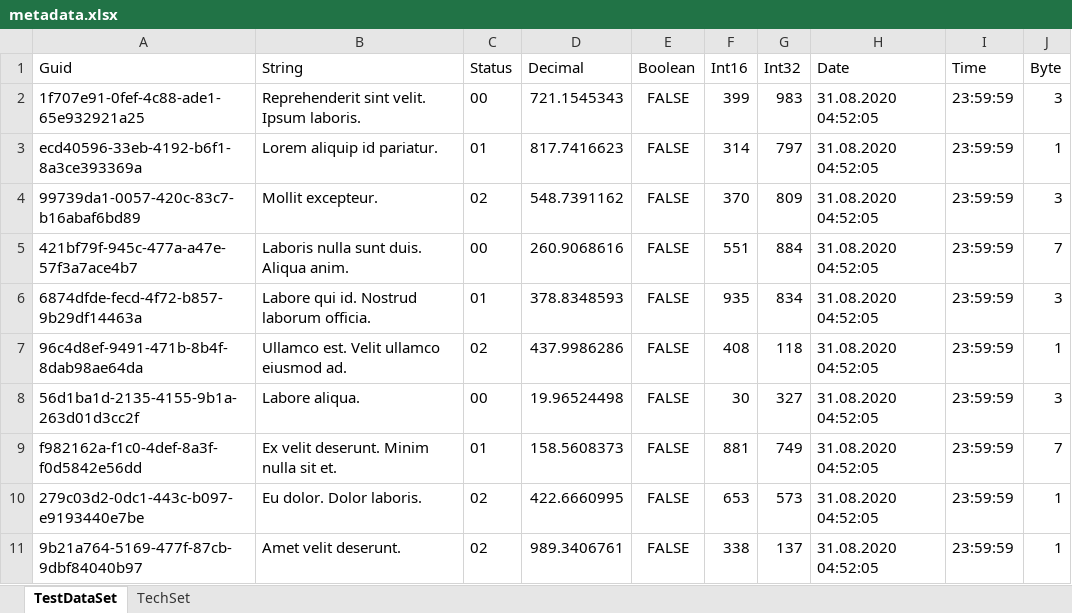
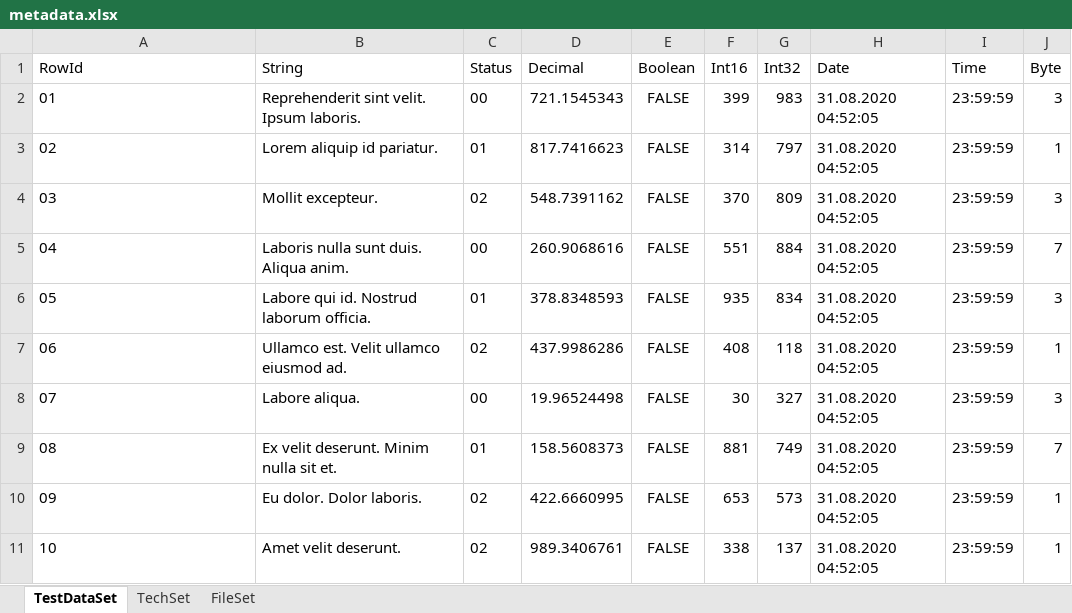
Before and after one commit to stud2009E/fiori_explore, an Excel workbook: webapp/localService/metadata.xlsx, sheet TestDataSet, drawn as a sheet; values as stored, in another font and other column widths than the file's, no borders; table styles not drawn; the diff names each change by its address in the sheet, - before the commit and + after, or states it on an @@ line.

```diff
--- a/webapp/localService/metadata.xlsx (sheet TestDataSet)
+++ b/webapp/localService/metadata.xlsx (sheet TestDataSet)
+sheet tab: FileSet
-A1: Guid
+A1: RowId
-A2 (RowId): 1f707e91-0fef-4c88-ade1-65e932921a25
+A2 (RowId): 01
-A3 (RowId): ecd40596-33eb-4192-b6f1-8a3ce393369a
+A3 (RowId): 02
-A4 (RowId): 99739da1-0057-420c-83c7-b16abaf6bd89
+A4 (RowId): 03
-A5 (RowId): 421bf79f-945c-477a-a47e-57f3a7ace4b7
+A5 (RowId): 04
-A6 (RowId): 6874dfde-fecd-4f72-b857-9b29df14463a
+A6 (RowId): 05
-A7 (RowId): 96c4d8ef-9491-471b-8b4f-8dab98ae64da
+A7 (RowId): 06
-A8 (RowId): 56d1ba1d-2135-4155-9b1a-263d01d3cc2f
+A8 (RowId): 07
-A9 (RowId): f982162a-f1c0-4def-8a3f-f0d5842e56dd
+A9 (RowId): 08
-A10 (RowId): 279c03d2-0dc1-443c-b097-e9193440e7be
+A10 (RowId): 09
-A11 (RowId): 9b21a764-5169-477f-87cb-9dbf84040b97
+A11 (RowId): 10
```
Also changed, not shown: sheet TechSet, 11 other files.
